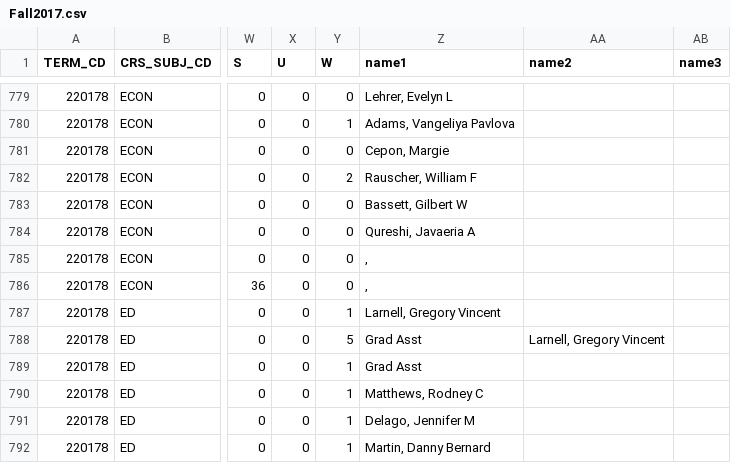
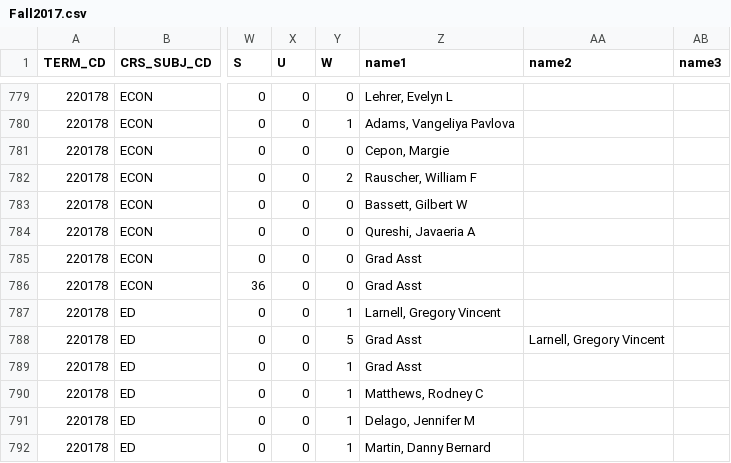
Before and after one commit to shalin2000/UGPWebApp, a CSV file: UGPWebApp/src/main/client/src/CSVData/Fall2017.csv, drawn as a sheet; only a part is shown, gaps mark what is left out; the diff names each change by its address in the sheet, - before the commit and + after, or states it on an @@ line.

```diff
--- a/UGPWebApp/src/main/client/src/CSVData/Fall2017.csv
+++ b/UGPWebApp/src/main/client/src/CSVData/Fall2017.csv
-Z785:Z786 (name1): ,
+Z785:Z786 (name1): Grad Asst
```
Also changed, not shown: UGPWebApp/src/main/client/src/CSVData/Fall2016.csv, UGPWebApp/src/main/client/src/CSVData/Spr2017.csv, 11 other files.
